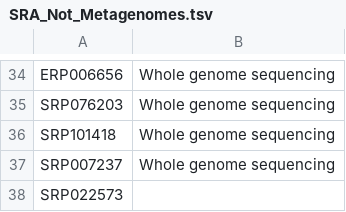
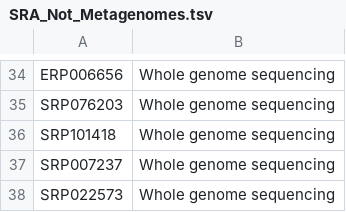
Before and after one commit to linsalrob/partie, a TSV file: SRA_Not_Metagenomes.tsv, drawn as a sheet; only a part is shown, gaps mark what is left out.

Commit message:
adding reason

```diff
--- a/SRA_Not_Metagenomes.tsv
+++ b/SRA_Not_Metagenomes.tsv
@@ -37,2 +37,2 @@ SRP101418	Whole genome sequencing
 SRP007237	Whole genome sequencing
-SRP022573
+SRP022573	Whole genome sequencing
```
